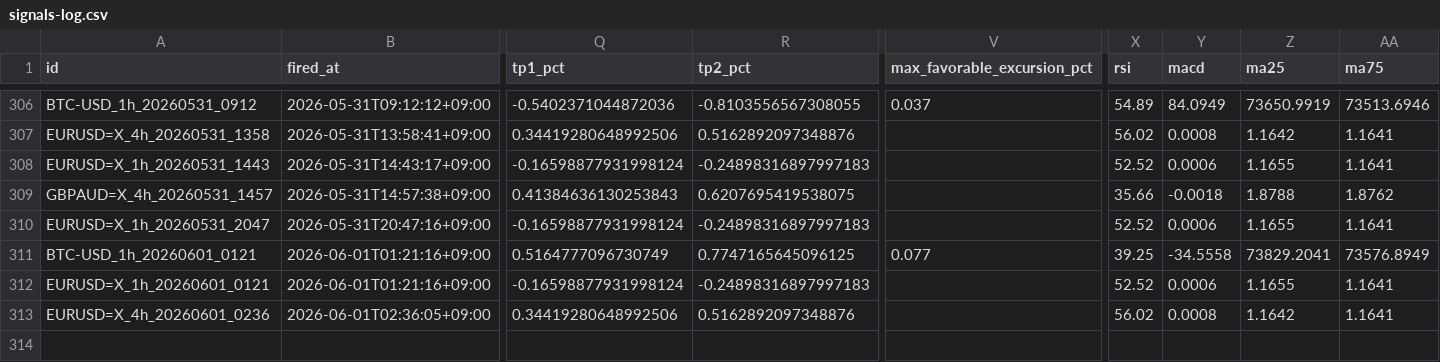
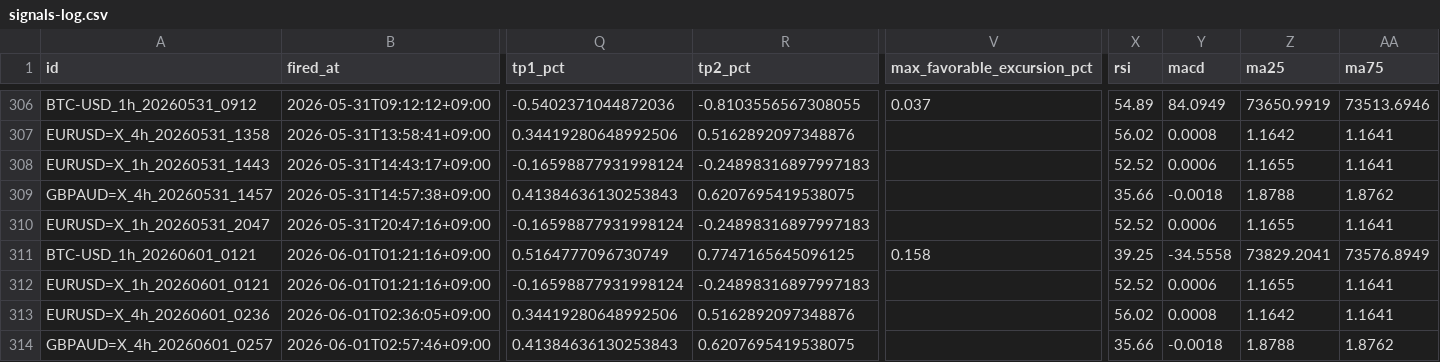
Before and after one commit to invest-ai-info/marketwatch-ai, a CSV file: signals-log.csv, drawn as a sheet; only a part is shown, gaps mark what is left out; rows hold the shown columns only; the diff names each change by its address in the sheet, - before the commit and + after, or states it on an @@ line.

```diff
--- a/signals-log.csv
+++ b/signals-log.csv
-V311 (max_favorable_excursion_pct): 0.077
+V311 (max_favorable_excursion_pct): 0.158
+row 314: GBPAUD=X_4h_20260601_0257 | 2026-06-01T02:57:46+09:00 | 0.41384636130253843 | 0.6207695419538075 |  | 35.66 | -0.0018 | 1.8788 | 1.8762
```
Also changed, not shown: 3 other files.
